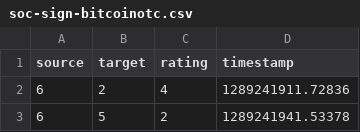
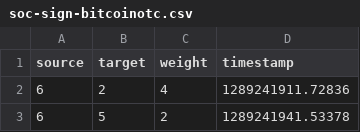
Before and after one commit to Starkiller13/LFN_project, a CSV file: soc-sign-bitcoinotc.csv, drawn as a sheet; only a part is shown.

```diff
--- a/soc-sign-bitcoinotc.csv
+++ b/soc-sign-bitcoinotc.csv
@@ -1,2 +1,2 @@
-source,target,rating,timestamp
+source,target,weight,timestamp
 6,2,4,1289241911.72836
```
Also changed, not shown: 31 other files.
